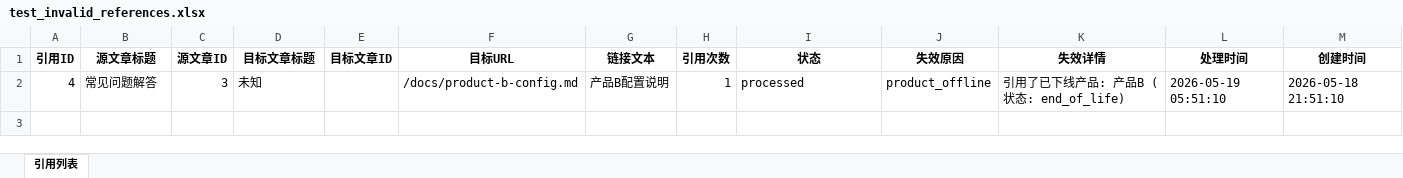
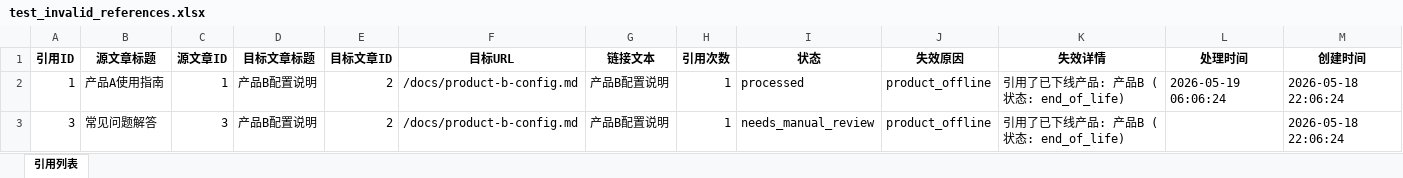
Before and after one commit to lizyyy/solo, an Excel workbook: zy70670/test_invalid_references.xlsx, sheet 引用列表, drawn as a sheet; values as stored, in another font and other column widths than the file's, no borders; addresses are those after the commit; the diff names each change by its address in the sheet, - before the commit and + after, or states it on an @@ line.

```diff
--- a/zy70670/test_invalid_references.xlsx (sheet 引用列表)
+++ b/zy70670/test_invalid_references.xlsx (sheet 引用列表)
+row 2: 1 | 产品A使用指南 | 1 | 产品B配置说明 | 2 | /docs/product-b-config.md | 产品B配置说明 | 1 | processed | product_offline | 引用了已下线产品: 产品B (状态: end_of_life) | 2026-05-19 06:06:24 | 2026-05-18 22:06:24
-A3 (引用ID): 4
+A3 (引用ID): 3
-D3 (目标文章标题): 未知
+D3 (目标文章标题): 产品B配置说明
-E3 (目标文章ID): (empty)
+E3 (目标文章ID): 2
-I3 (状态): processed
+I3 (状态): needs_manual_review
-L3 (处理时间): 2026-05-19 05:51:10
+L3 (处理时间): (empty)
-M3 (创建时间): 2026-05-18 21:51:10
+M3 (创建时间): 2026-05-18 22:06:24
```
Also changed, not shown: zy70670/test_statistics.xlsx, 4 other files.
